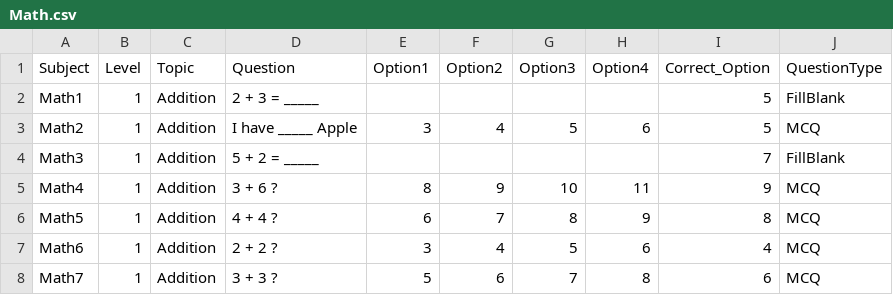
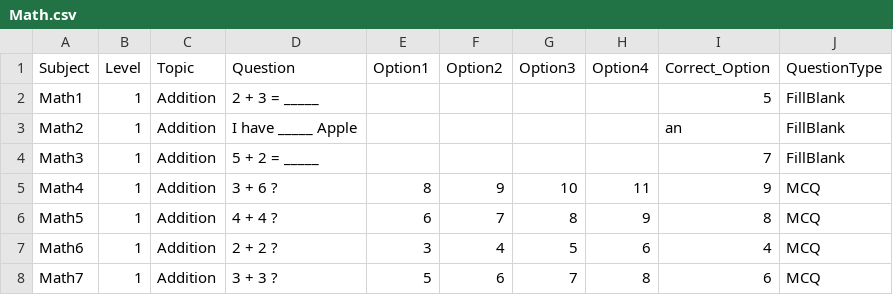
Before and after one commit to ParthoSarothiDas/mcq-data, a CSV file: learn_with_fun/Math.csv, drawn as a sheet; only a part is shown.

Commit message:
Update Math.csv

```diff
--- a/learn_with_fun/Math.csv
+++ b/learn_with_fun/Math.csv
@@ -2,3 +2,3 @@
 Math1,1,Addition,2 + 3  = _____,,,,,5,FillBlank
-Math2,1,Addition,I have _____ Apple,3,4,5,6,5,MCQ
+Math2,1,Addition,I have _____ Apple,,,,,an,FillBlank
 Math3,1,Addition,5 + 2 = _____,,,,,7,FillBlank
```
